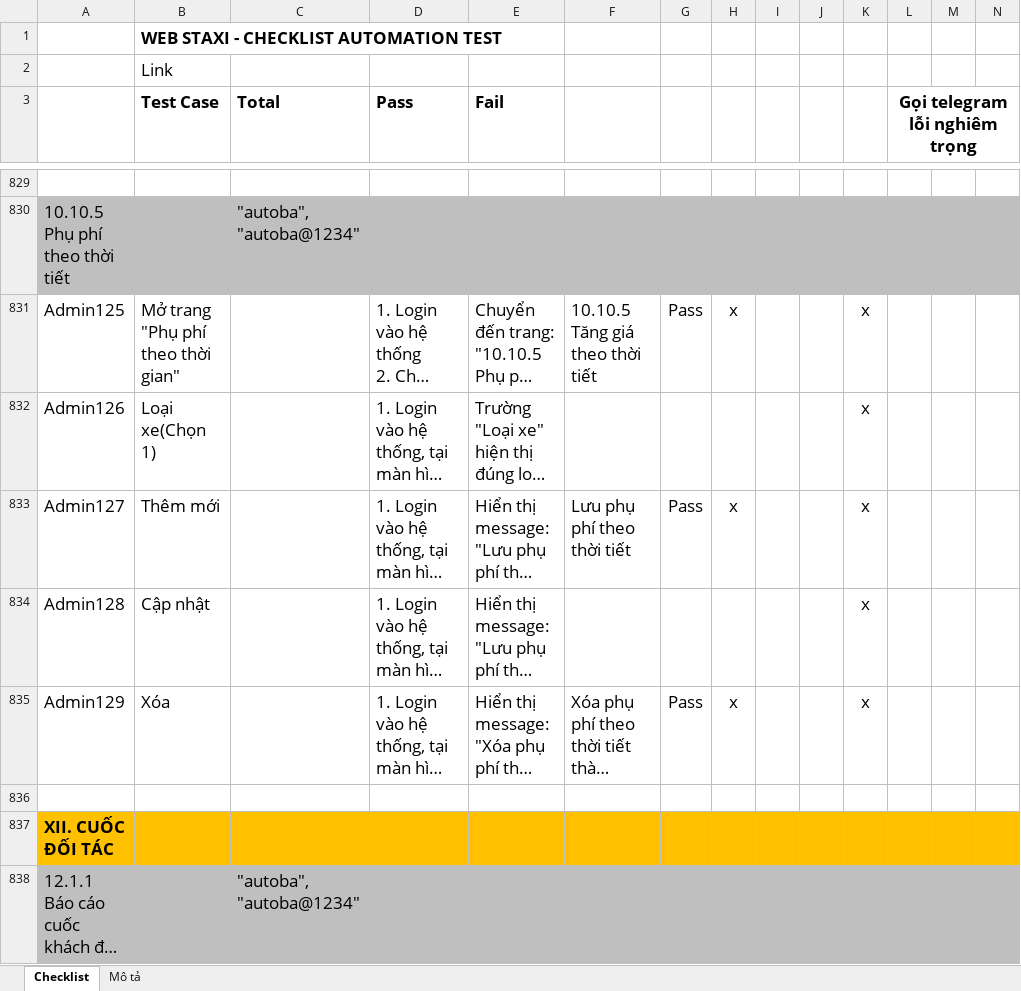
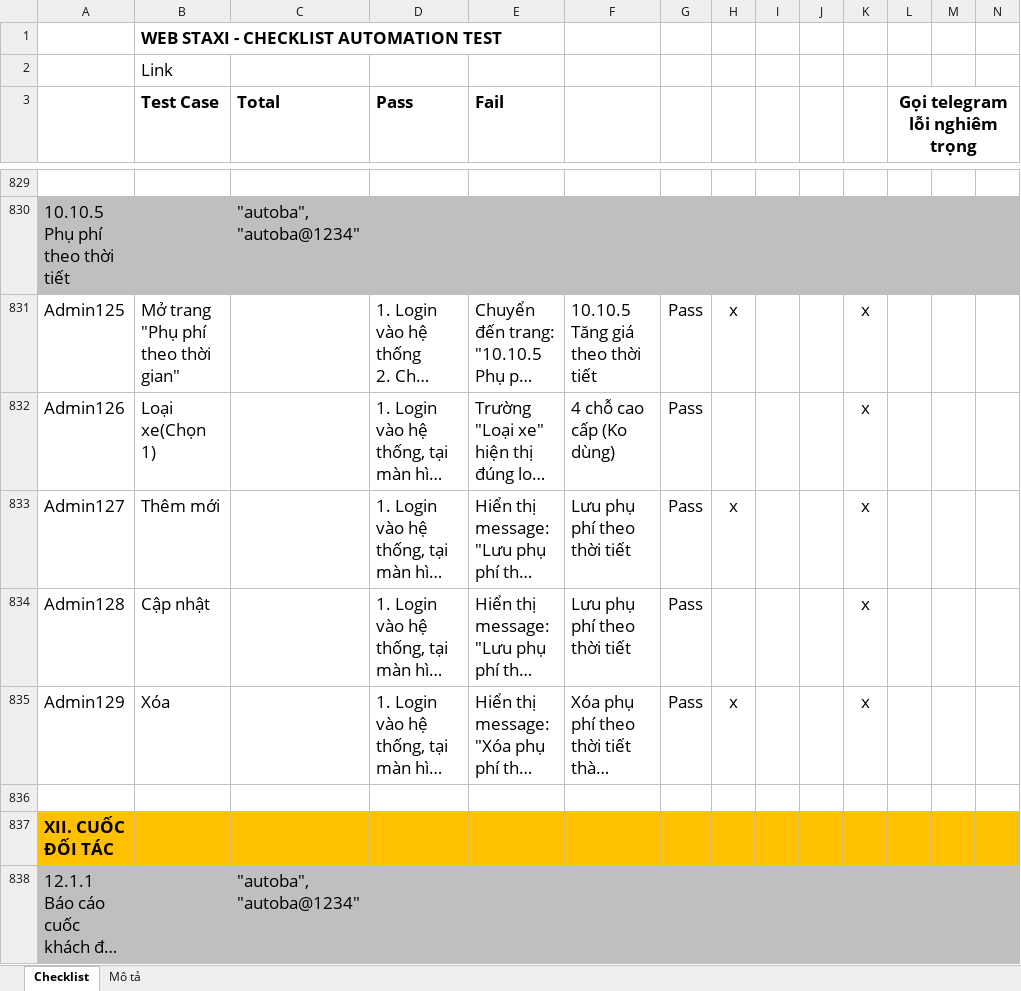
Before and after one commit to truongvck3313/staxi, an Excel workbook: TAXI_ChecklistForAutoTestSTAXI.xlsx, sheet Checklist, drawn as a sheet; only a part is shown, gaps mark what is left out; long unchanged cells end in …; values as stored, in another font and other column widths than the file's, no borders; charts and pictures and conditional formats not drawn; the diff covers the shown part only; the diff names each change by its address in the sheet, - before the commit and + after, or states it on an @@ line.

```diff
--- a/TAXI_ChecklistForAutoTestSTAXI.xlsx (sheet Checklist)
+++ b/TAXI_ChecklistForAutoTestSTAXI.xlsx (sheet Checklist)
-F832: (empty)
+F832: 4 chỗ cao cấp (Ko dùng)
-G832: (empty)
+G832: Pass
-F834: (empty)
+F834: Lưu phụ phí theo thời tiết
-G834: (empty)
+G834: Pass
```
Also changed, not shown: 838 edited cells elsewhere in this sheet, 8 other files.
